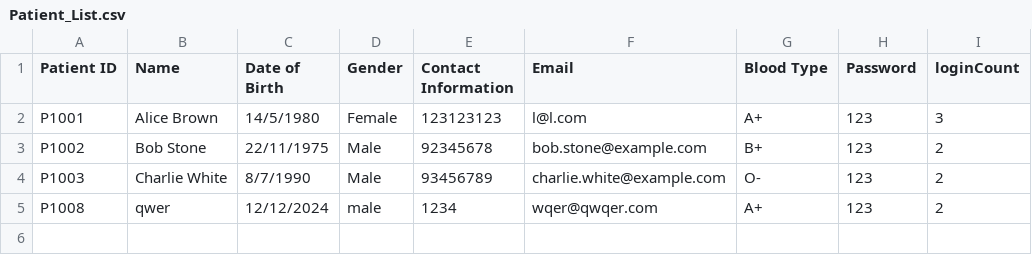
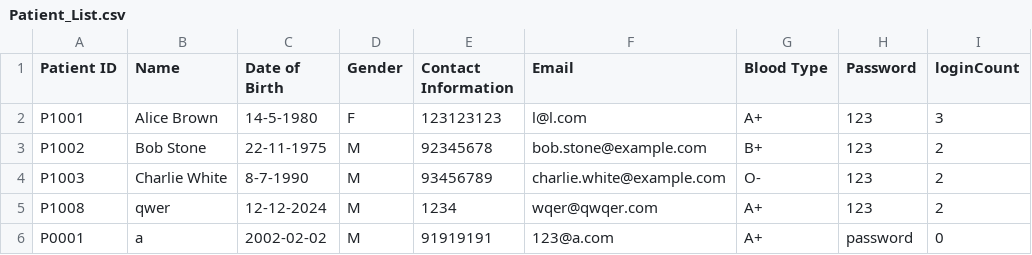
Before and after one commit to AlasamAkkit/SC2002-project, a CSV file: HMS/Data/Patient_List.csv, drawn as a sheet.

```diff
--- a/HMS/Data/Patient_List.csv
+++ b/HMS/Data/Patient_List.csv
@@ -1,5 +1,6 @@
 Patient ID,Name,Date of Birth,Gender,Contact Information,Email,Blood Type,Password,loginCount
-P1001,Alice Brown,14/5/1980,Female,123123123,l@l.com,A+,123,3
-P1002,Bob Stone,22/11/1975,Male,92345678,bob.stone@example.com,B+,123,2
-P1003,Charlie White,8/7/1990,Male,93456789,charlie.white@example.com,O-,123,2
-P1008,qwer,12/12/2024,male,1234,wqer@qwqer.com,A+,123,2
+P1001,Alice Brown,14-5-1980,F,123123123,l@l.com,A+,123,3
+P1002,Bob Stone,22-11-1975,M,92345678,bob.stone@example.com,B+,123,2
+P1003,Charlie White,8-7-1990,M,93456789,charlie.white@example.com,O-,123,2
+P1008,qwer,12-12-2024,M,1234,wqer@qwqer.com,A+,123,2
+P0001,a,2002-02-02,M,91919191,123@a.com,A+,password,0
```
Also changed, not shown: 6 other files.
